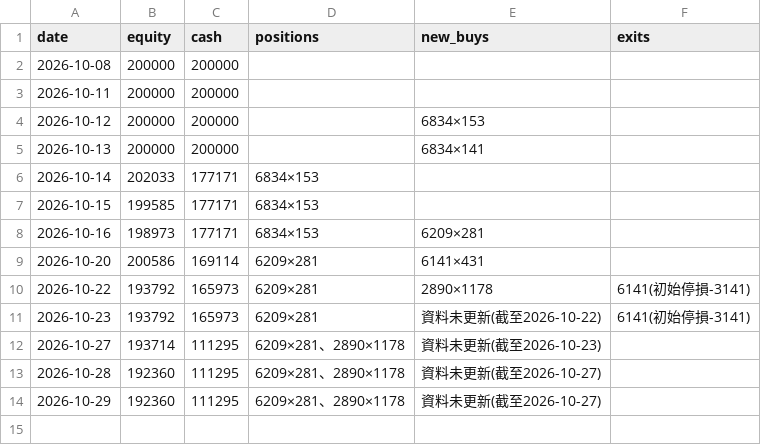
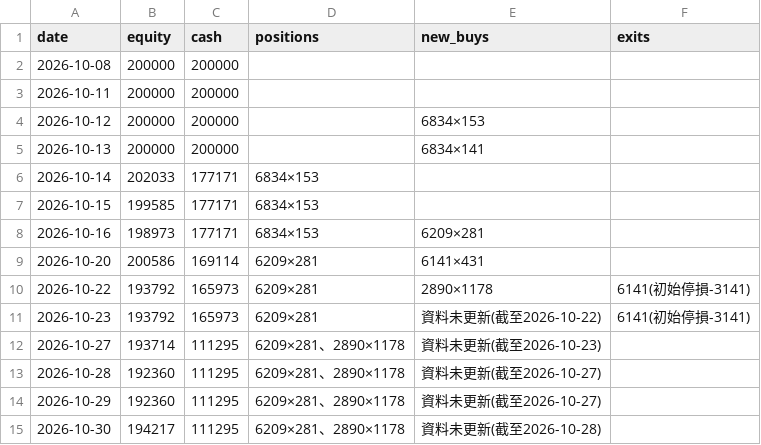
Before and after one commit to money509/tw-stock-backtest, a CSV file: signals/leader_paper_log.csv, drawn as a sheet.

```diff
--- a/signals/leader_paper_log.csv
+++ b/signals/leader_paper_log.csv
@@ -14 +14,2 @@
 2026-10-29,192360,111295,6209×281、2890×1178,資料未更新(截至2026-10-27),
+2026-10-30,194217,111295,6209×281、2890×1178,資料未更新(截至2026-10-28),
```
Also changed, not shown: 3 other files.
